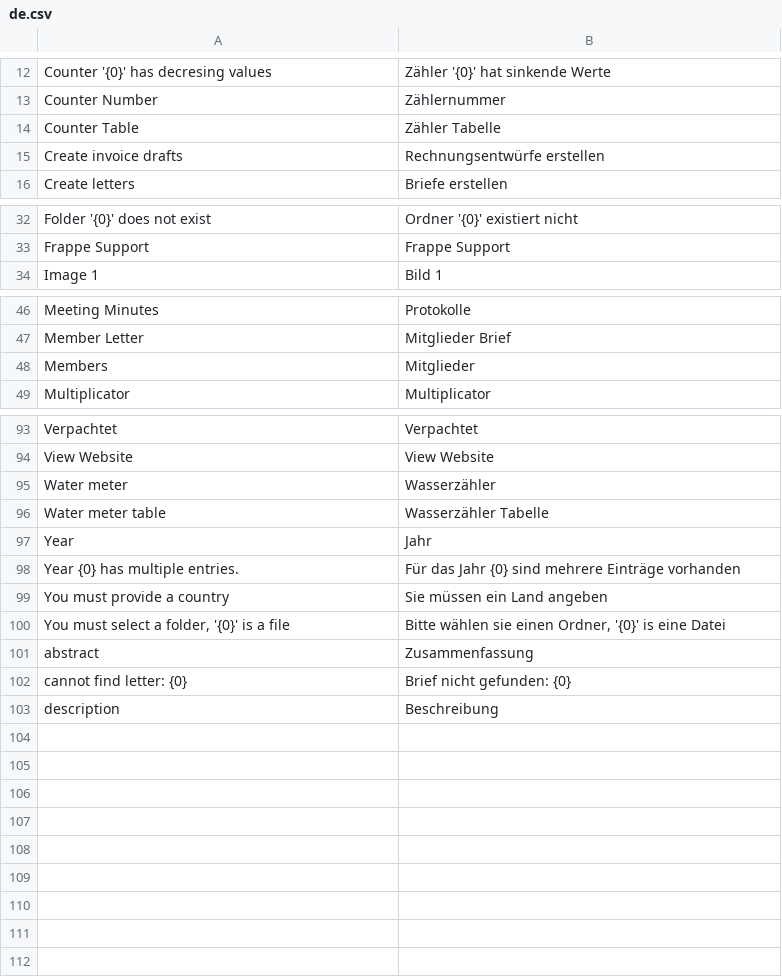
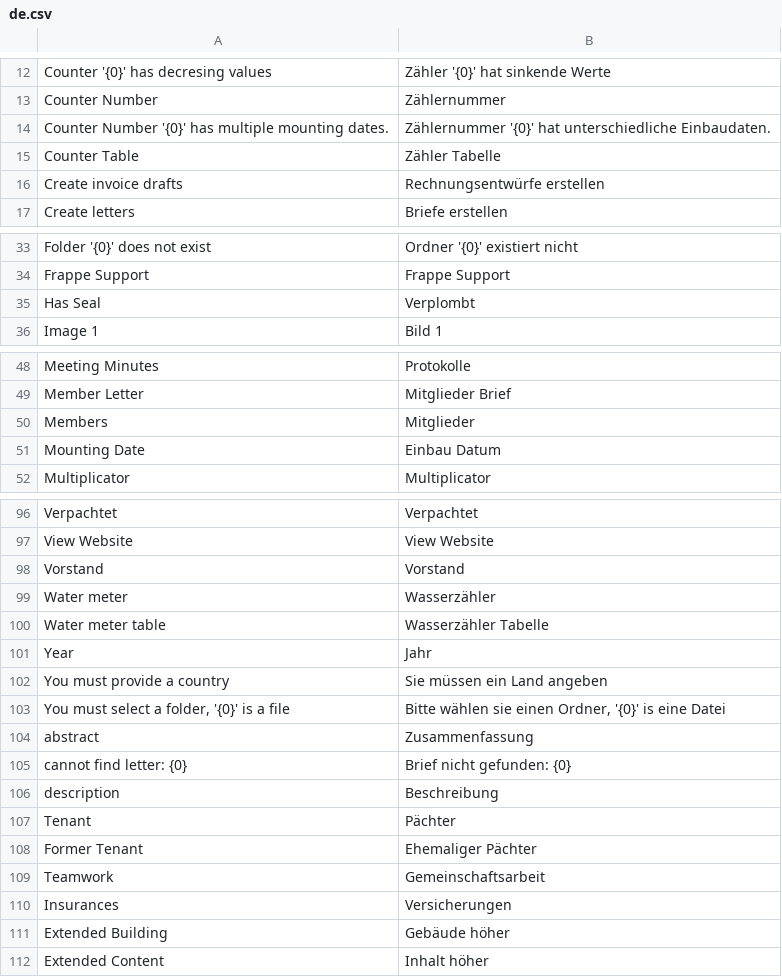
Before and after one commit to universalappfactory/erpnext_kleingartenverein, a CSV file: erpnext_kleingartenverein/translations/de.csv, drawn as a sheet; only a part is shown, gaps mark what is left out; removed rows and columns are numbered as before the commit, all else as after; the diff names each change by its address in the sheet, - before the commit and + after, or states it on an @@ line.

Commit message:
feat: added missing translations

```diff
--- a/erpnext_kleingartenverein/translations/de.csv
+++ b/erpnext_kleingartenverein/translations/de.csv
+row 14: Counter Number '{0}' has multiple mounting dates. | Zählernummer '{0}' hat unterschiedliche Einbaudaten.
+row 35: Has Seal | Verplombt
+row 51: Mounting Date | Einbau Datum
+row 98: Vorstand | Vorstand
-row 98: Year {0} has multiple entries. | Für das Jahr {0} sind mehrere Einträge vorhanden
+row 107: Tenant | Pächter
+row 108: Former Tenant | Ehemaliger Pächter
+row 109: Teamwork | Gemeinschaftsarbeit
+row 110: Insurances | Versicherungen
+row 111: Extended Building | Gebäude höher
+row 112: Extended Content | Inhalt höher
```
